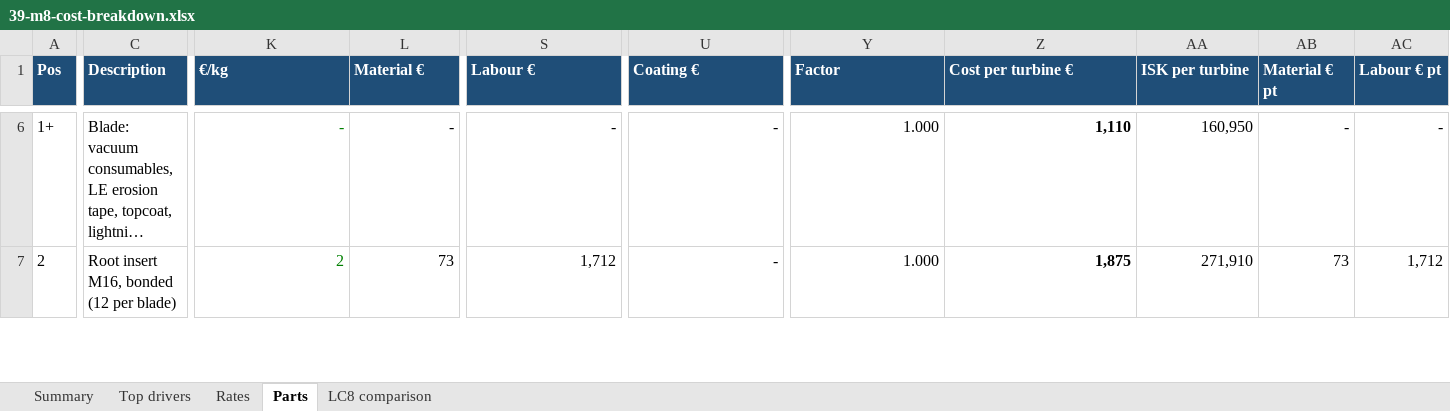
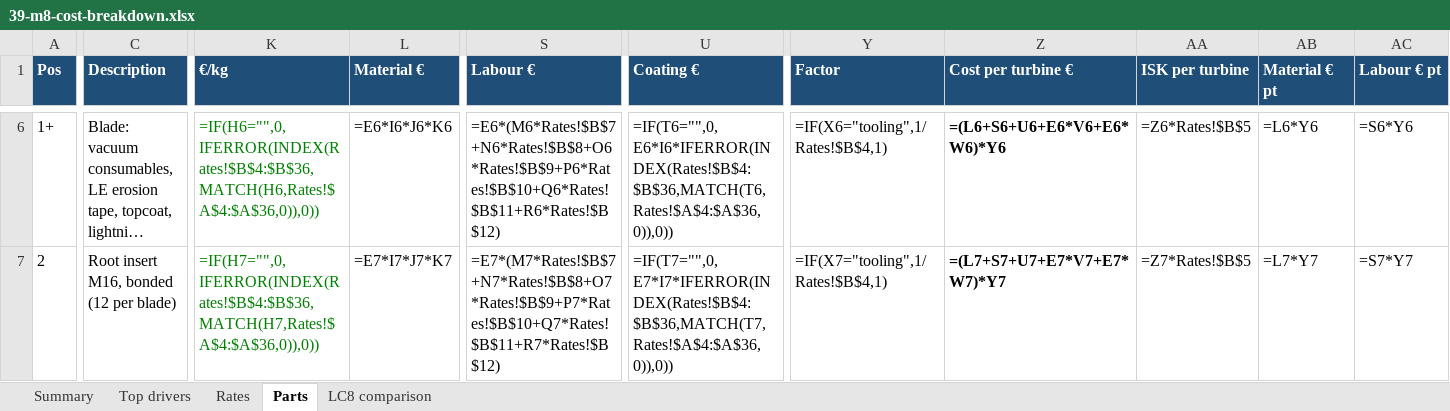
Before and after one commit to safarcikm/Wind-turbines, an Excel workbook: analysis/cost_m8/out/39-m8-cost-breakdown.xlsx, sheet Parts, drawn as a sheet; only a part is shown, gaps mark what is left out; long unchanged cells end in …; values as stored, in another font and other column widths than the file's, no borders; formulas without a stored value are shown as written; charts and pictures not drawn; the diff covers the shown part only; the diff names each change by its address in the sheet, - before the commit and + after, or states it on an @@ line.

```diff
--- a/analysis/cost_m8/out/39-m8-cost-breakdown.xlsx (sheet Parts)
+++ b/analysis/cost_m8/out/39-m8-cost-breakdown.xlsx (sheet Parts)
-K6 (€/kg): -
+K6 (€/kg): =IF(H6="",0,IFERROR(INDEX(Rates!$B$4:$B$36,MATCH(H6,Rates!$A$4:$A$36,0)),0))
-L6 (Material €): -
+L6 (Material €): =E6*I6*J6*K6
-S6 (Labour €): -
+S6 (Labour €): =E6*(M6*Rates!$B$7+N6*Rates!$B$8+O6*Rates!$B$9+P6*Rates!$B$10+Q6*Rates!$B$11+R6*Rates!$B$12)
-U6 (Coating €): -
+U6 (Coating €): =IF(T6="",0,E6*I6*IFERROR(INDEX(Rates!$B$4:$B$36,MATCH(T6,Rates!$A$4:$A$36,0)),0))
-Y6 (Factor): 1.000
+Y6 (Factor): =IF(X6="tooling",1/Rates!$B$4,1)
-Z6 (Cost per turbine €): 1,110
+Z6 (Cost per turbine €): =(L6+S6+U6+E6*V6+E6*W6)*Y6
-AA6 (ISK per turbine): 160,950
+AA6 (ISK per turbine): =Z6*Rates!$B$5
-AB6 (Material € pt): -
+AB6 (Material € pt): =L6*Y6
-AC6 (Labour € pt): -
+AC6 (Labour € pt): =S6*Y6
-K7 (€/kg): 2
+K7 (€/kg): =IF(H7="",0,IFERROR(INDEX(Rates!$B$4:$B$36,MATCH(H7,Rates!$A$4:$A$36,0)),0))
-L7 (Material €): 73
+L7 (Material €): =E7*I7*J7*K7
-S7 (Labour €): 1,712
+S7 (Labour €): =E7*(M7*Rates!$B$7+N7*Rates!$B$8+O7*Rates!$B$9+P7*Rates!$B$10+Q7*Rates!$B$11+R7*Rates!$B$12)
-U7 (Coating €): -
+U7 (Coating €): =IF(T7="",0,E7*I7*IFERROR(INDEX(Rates!$B$4:$B$36,MATCH(T7,Rates!$A$4:$A$36,0)),0))
-Y7 (Factor): 1.000
+Y7 (Factor): =IF(X7="tooling",1/Rates!$B$4,1)
-Z7 (Cost per turbine €): 1,875
+Z7 (Cost per turbine €): =(L7+S7+U7+E7*V7+E7*W7)*Y7
-AA7 (ISK per turbine): 271,910
+AA7 (ISK per turbine): =Z7*Rates!$B$5
-AB7 (Material € pt): 73
+AB7 (Material € pt): =L7*Y7
-AC7 (Labour € pt): 1,712
+AC7 (Labour € pt): =S7*Y7
```
Also changed, not shown: 1309 edited cells elsewhere in this sheet, sheet Top drivers, sheet Summary, sheet LC8 comparison, charts or pictures, 2 other files.
